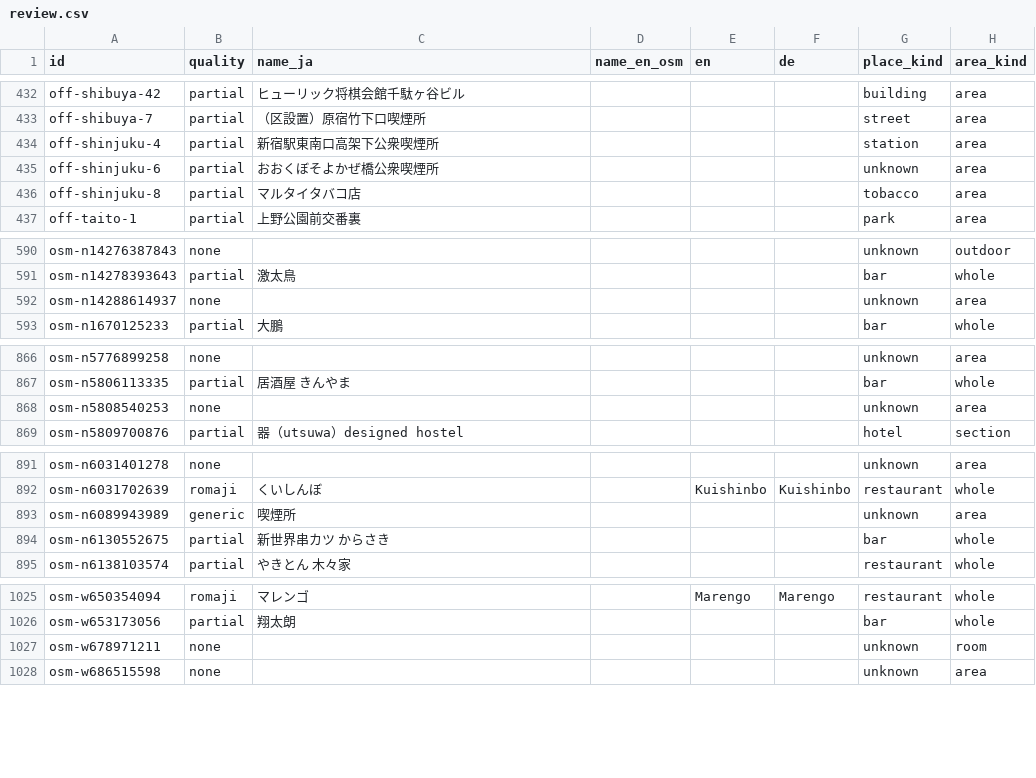
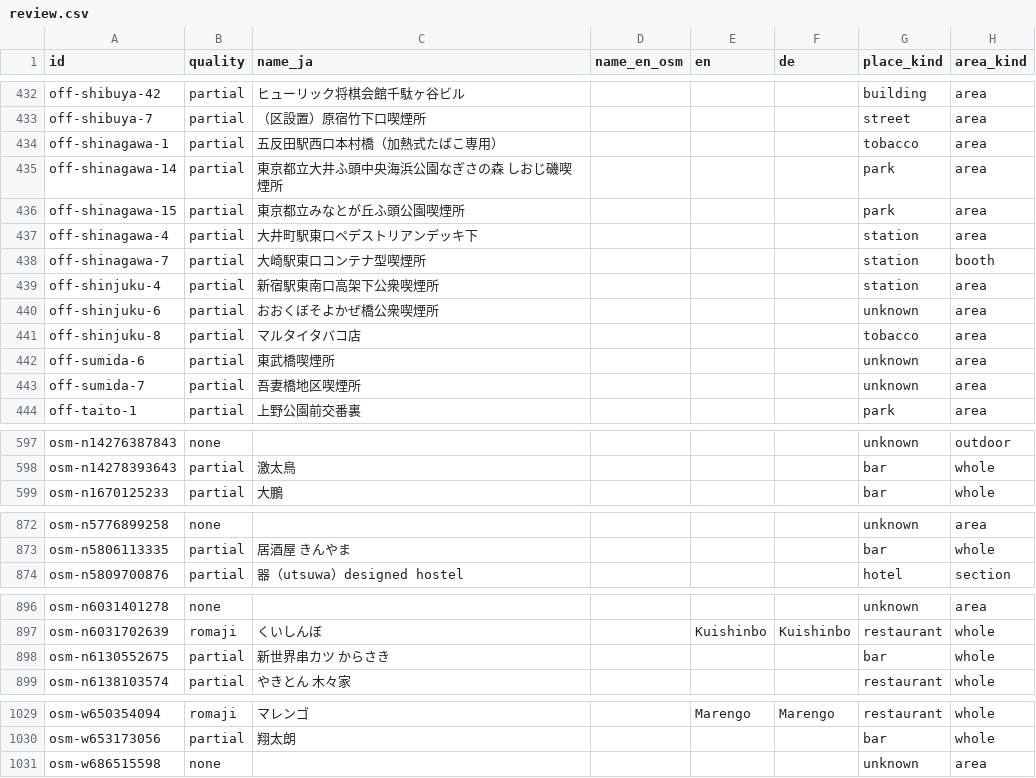
Before and after one commit to Shortzn/smokr, a CSV file: data/i18n/review.csv, drawn as a sheet; only a part is shown, gaps mark what is left out; removed rows and columns are numbered as before the commit, all else as after; the diff names each change by its address in the sheet, - before the commit and + after, or states it on an @@ line.

```diff
--- a/data/i18n/review.csv
+++ b/data/i18n/review.csv
+row 434: off-shinagawa-1 | partial | 五反田駅西口本村橋（加熱式たばこ専用） |  |  |  | tobacco | area
+row 435: off-shinagawa-14 | partial | 東京都立大井ふ頭中央海浜公園なぎさの森 しおじ磯喫煙所 |  |  |  | park | area
+row 436: off-shinagawa-15 | partial | 東京都立みなとが丘ふ頭公園喫煙所 |  |  |  | park | area
+row 437: off-shinagawa-4 | partial | 大井町駅東口ペデストリアンデッキ下 |  |  |  | station | area
+row 438: off-shinagawa-7 | partial | 大崎駅東口コンテナ型喫煙所 |  |  |  | station | booth
+row 442: off-sumida-6 | partial | 東武橋喫煙所 |  |  |  | unknown | area
+row 443: off-sumida-7 | partial | 吾妻橋地区喫煙所 |  |  |  | unknown | area
-row 592: osm-n14288614937 | none |  |  |  |  | unknown | area
-row 868: osm-n5808540253 | none |  |  |  |  | unknown | area
-row 893: osm-n6089943989 | generic | 喫煙所 |  |  |  | unknown | area
-row 1027: osm-w678971211 | none |  |  |  |  | unknown | room
```
Also changed, not shown: data/i18n/localized.csv, 11 other files.
